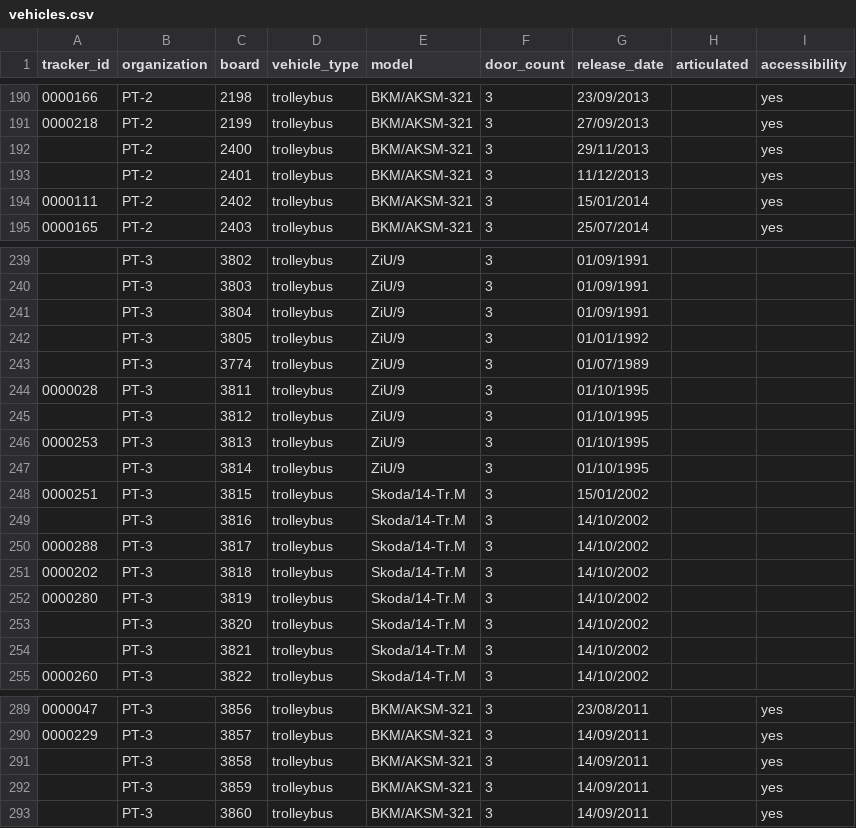
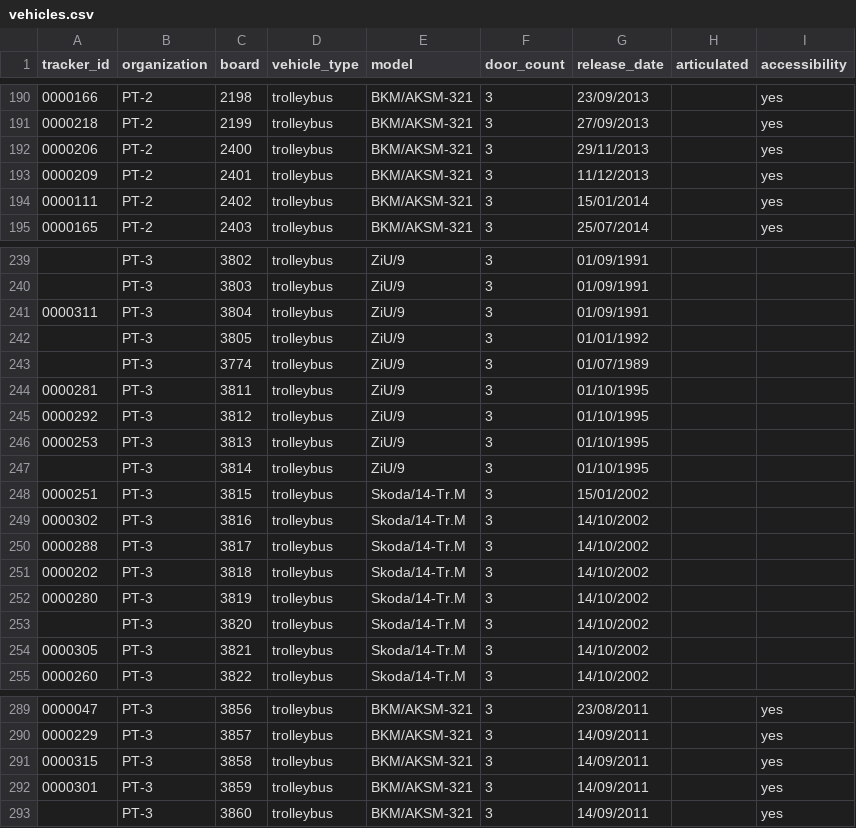
Before and after one commit to roataway/infrastructure-data, a CSV file: vehicles.csv, drawn as a sheet; only a part is shown, gaps mark what is left out; the diff covers the shown part only.

Commit message:
Add trackers

```diff
--- a/vehicles.csv
+++ b/vehicles.csv
@@ -191,4 +191,4 @@ tracker_id,organization,board,vehicle_type,model,door_count,release_date,articul
 0000218,PT-2,2199,trolleybus,BKM/AKSM-321,3,27/09/2013,,yes
-,PT-2,2400,trolleybus,BKM/AKSM-321,3,29/11/2013,,yes
-,PT-2,2401,trolleybus,BKM/AKSM-321,3,11/12/2013,,yes
+0000206,PT-2,2400,trolleybus,BKM/AKSM-321,3,29/11/2013,,yes
+0000209,PT-2,2401,trolleybus,BKM/AKSM-321,3,11/12/2013,,yes
 0000111,PT-2,2402,trolleybus,BKM/AKSM-321,3,15/01/2014,,yes
@@ -240,7 +240,7 @@ tracker_id,organization,board,vehicle_type,model,door_count,release_date,articul
 ,PT-3,3803,trolleybus,ZiU/9,3,01/09/1991,,
-,PT-3,3804,trolleybus,ZiU/9,3,01/09/1991,,
+0000311,PT-3,3804,trolleybus,ZiU/9,3,01/09/1991,,
 ,PT-3,3805,trolleybus,ZiU/9,3,01/01/1992,,
 ,PT-3,3774,trolleybus,ZiU/9,3,01/07/1989,,
-0000028,PT-3,3811,trolleybus,ZiU/9,3,01/10/1995,,
-,PT-3,3812,trolleybus,ZiU/9,3,01/10/1995,,
+0000281,PT-3,3811,trolleybus,ZiU/9,3,01/10/1995,,
+0000292,PT-3,3812,trolleybus,ZiU/9,3,01/10/1995,,
 0000253,PT-3,3813,trolleybus,ZiU/9,3,01/10/1995,,
@@ -248,3 +248,3 @@ tracker_id,organization,board,vehicle_type,model,door_count,release_date,articul
 0000251,PT-3,3815,trolleybus,Skoda/14-Tr.M,3,15/01/2002,,
-,PT-3,3816,trolleybus,Skoda/14-Tr.M,3,14/10/2002,,
+0000302,PT-3,3816,trolleybus,Skoda/14-Tr.M,3,14/10/2002,,
 0000288,PT-3,3817,trolleybus,Skoda/14-Tr.M,3,14/10/2002,,
@@ -253,3 +253,3 @@ tracker_id,organization,board,vehicle_type,model,door_count,release_date,articul
 ,PT-3,3820,trolleybus,Skoda/14-Tr.M,3,14/10/2002,,
-,PT-3,3821,trolleybus,Skoda/14-Tr.M,3,14/10/2002,,
+0000305,PT-3,3821,trolleybus,Skoda/14-Tr.M,3,14/10/2002,,
 0000260,PT-3,3822,trolleybus,Skoda/14-Tr.M,3,14/10/2002,,
@@ -290,4 +290,4 @@ tracker_id,organization,board,vehicle_type,model,door_count,release_date,articul
 0000229,PT-3,3857,trolleybus,BKM/AKSM-321,3,14/09/2011,,yes
-,PT-3,3858,trolleybus,BKM/AKSM-321,3,14/09/2011,,yes
-,PT-3,3859,trolleybus,BKM/AKSM-321,3,14/09/2011,,yes
+0000315,PT-3,3858,trolleybus,BKM/AKSM-321,3,14/09/2011,,yes
+0000301,PT-3,3859,trolleybus,BKM/AKSM-321,3,14/09/2011,,yes
 ,PT-3,3860,trolleybus,BKM/AKSM-321,3,14/09/2011,,yes
```
Also changed, not shown: 10 edited cells elsewhere in this file.
